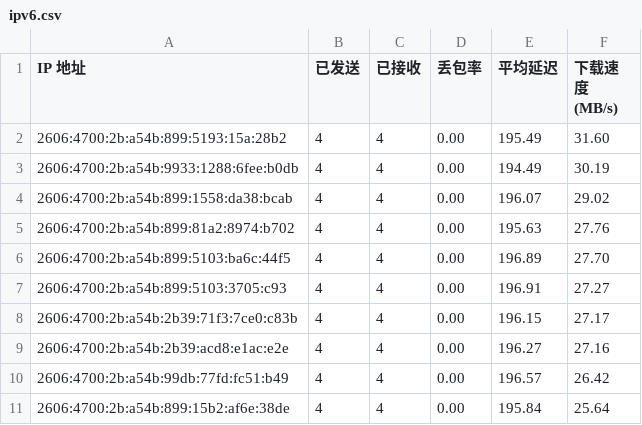
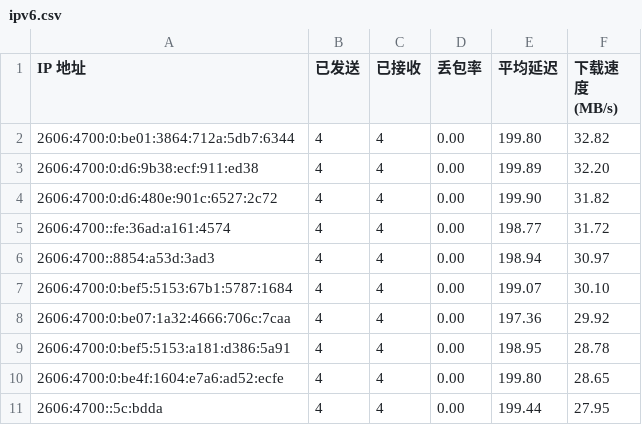
Before and after one commit to yuntinkn06/IPDB, a CSV file: BestCF/ipv6.csv, drawn as a sheet.

Commit message:
Update BestCF/ipv6.csv - 2026-03-26 10:07:22

```diff
--- a/BestCF/ipv6.csv
+++ b/BestCF/ipv6.csv
@@ -1,11 +1,11 @@
 IP 地址,已发送,已接收,丢包率,平均延迟,下载速度 (MB/s)
-2606:4700:2b:a54b:899:5193:15a:28b2,4,4,0.00,195.49,31.60
-2606:4700:2b:a54b:9933:1288:6fee:b0db,4,4,0.00,194.49,30.19
-2606:4700:2b:a54b:899:1558:da38:bcab,4,4,0.00,196.07,29.02
-2606:4700:2b:a54b:899:81a2:8974:b702,4,4,0.00,195.63,27.76
-2606:4700:2b:a54b:899:5103:ba6c:44f5,4,4,0.00,196.89,27.70
-2606:4700:2b:a54b:899:5103:3705:c93,4,4,0.00,196.91,27.27
-2606:4700:2b:a54b:2b39:71f3:7ce0:c83b,4,4,0.00,196.15,27.17
-2606:4700:2b:a54b:2b39:acd8:e1ac:e2e,4,4,0.00,196.27,27.16
-2606:4700:2b:a54b:99db:77fd:fc51:b49,4,4,0.00,196.57,26.42
-2606:4700:2b:a54b:899:15b2:af6e:38de,4,4,0.00,195.84,25.64
+2606:4700:0:be01:3864:712a:5db7:6344,4,4,0.00,199.80,32.82
+2606:4700:0:d6:9b38:ecf:911:ed38,4,4,0.00,199.89,32.20
+2606:4700:0:d6:480e:901c:6527:2c72,4,4,0.00,199.90,31.82
+2606:4700::fe:36ad:a161:4574,4,4,0.00,198.77,31.72
+2606:4700::8854:a53d:3ad3,4,4,0.00,198.94,30.97
+2606:4700:0:bef5:5153:67b1:5787:1684,4,4,0.00,199.07,30.10
+2606:4700:0:be07:1a32:4666:706c:7caa,4,4,0.00,197.36,29.92
+2606:4700:0:bef5:5153:a181:d386:5a91,4,4,0.00,198.95,28.78
+2606:4700:0:be4f:1604:e7a6:ad52:ecfe,4,4,0.00,199.80,28.65
+2606:4700::5c:bdda,4,4,0.00,199.44,27.95
```
